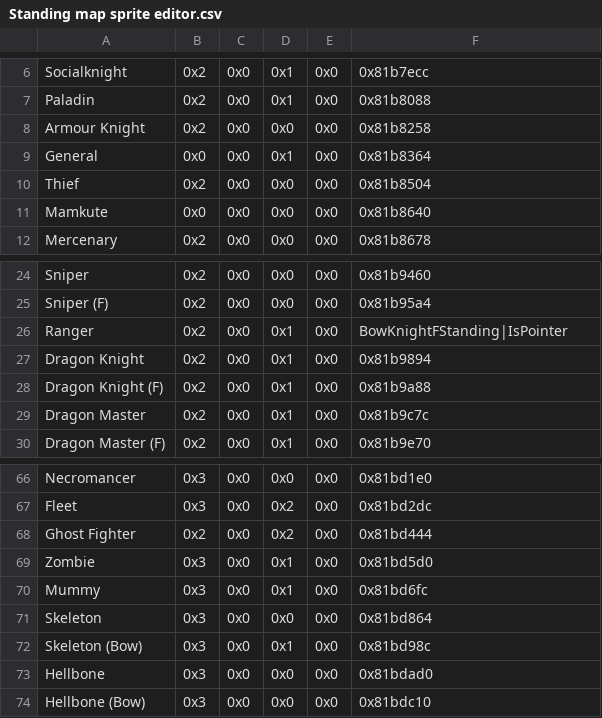
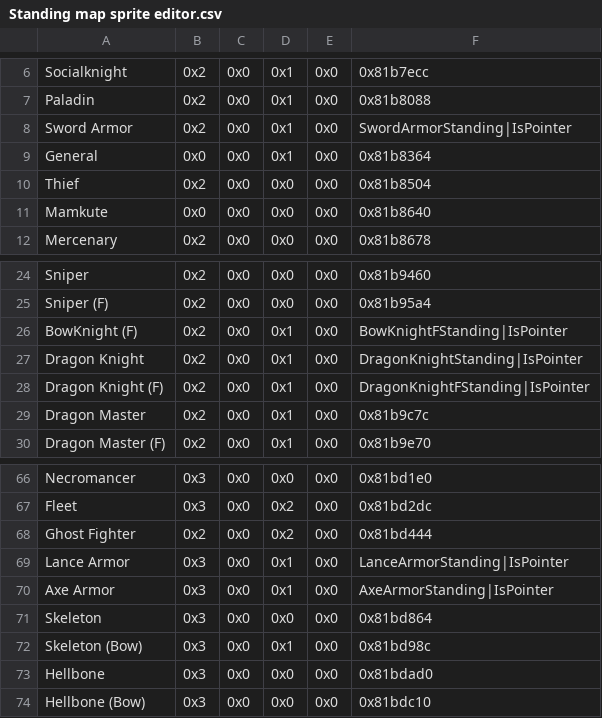
Before and after one commit to masterofcontroversy/FE8U-Defiled-Legacy, a CSV file: Tables/FE8 Nightmare modules/Map sprites/Standing map sprite editor.csv, drawn as a sheet; only a part is shown, gaps mark what is left out.

Commit message:
Tables edited for map sprites

```diff
--- a/Tables/FE8 Nightmare modules/Map sprites/Standing map sprite editor.csv
+++ b/Tables/FE8 Nightmare modules/Map sprites/Standing map sprite editor.csv
@@ -7,3 +7,3 @@ Socialknight,0x2,0x0,0x1,0x0,0x81b7ecc
 Paladin,0x2,0x0,0x1,0x0,0x81b8088
-Armour Knight,0x2,0x0,0x0,0x0,0x81b8258
+Sword Armor,0x2,0x0,0x1,0x0,SwordArmorStanding|IsPointer
 General,0x0,0x0,0x1,0x0,0x81b8364
@@ -25,5 +25,5 @@ Sniper,0x2,0x0,0x0,0x0,0x81b9460
 Sniper (F),0x2,0x0,0x0,0x0,0x81b95a4
-Ranger,0x2,0x0,0x1,0x0,BowKnightFStanding|IsPointer
-Dragon Knight,0x2,0x0,0x1,0x0,0x81b9894
-Dragon Knight (F),0x2,0x0,0x1,0x0,0x81b9a88
+BowKnight (F),0x2,0x0,0x1,0x0,BowKnightFStanding|IsPointer
+Dragon Knight,0x2,0x0,0x1,0x0,DragonKnightStanding|IsPointer
+Dragon Knight (F),0x2,0x0,0x1,0x0,DragonKnightFStanding|IsPointer
 Dragon Master,0x2,0x0,0x1,0x0,0x81b9c7c
@@ -68,4 +68,4 @@ Fleet,0x3,0x0,0x2,0x0,0x81bd2dc
 Ghost Fighter,0x2,0x0,0x2,0x0,0x81bd444
-Zombie,0x3,0x0,0x1,0x0,0x81bd5d0
-Mummy,0x3,0x0,0x1,0x0,0x81bd6fc
+Lance Armor,0x3,0x0,0x1,0x0,LanceArmorStanding|IsPointer
+Axe Armor,0x3,0x0,0x1,0x0,AxeArmorStanding|IsPointer
 Skeleton,0x3,0x0,0x0,0x0,0x81bd864
```
Also changed, not shown: Tables/FE8 Nightmare modules/Class & Character editors/FE8 Character Editor.csv, Tables/FE8 Nightmare modules/Class & Character editors/FE8 Class Editor.csv, 5 other files.
